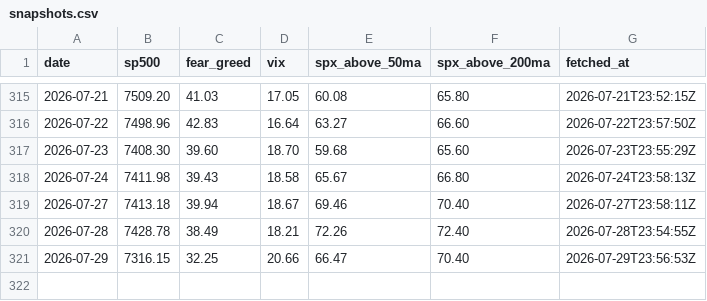
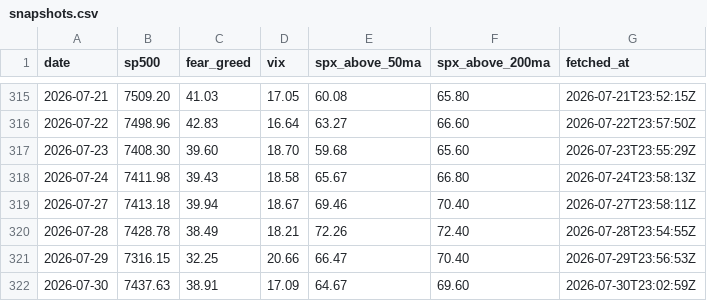
Before and after one commit to vb233/market-sentiment, a CSV file: data/snapshots.csv, drawn as a sheet; only a part is shown, gaps mark what is left out.

```diff
--- a/data/snapshots.csv
+++ b/data/snapshots.csv
@@ -321 +321,2 @@ date,sp500,fear_greed,vix,spx_above_50ma,spx_above_200ma,fetched_at
 2026-07-29,7316.15,32.25,20.66,66.47,70.40,2026-07-29T23:56:53Z
+2026-07-30,7437.63,38.91,17.09,64.67,69.60,2026-07-30T23:02:59Z
```
